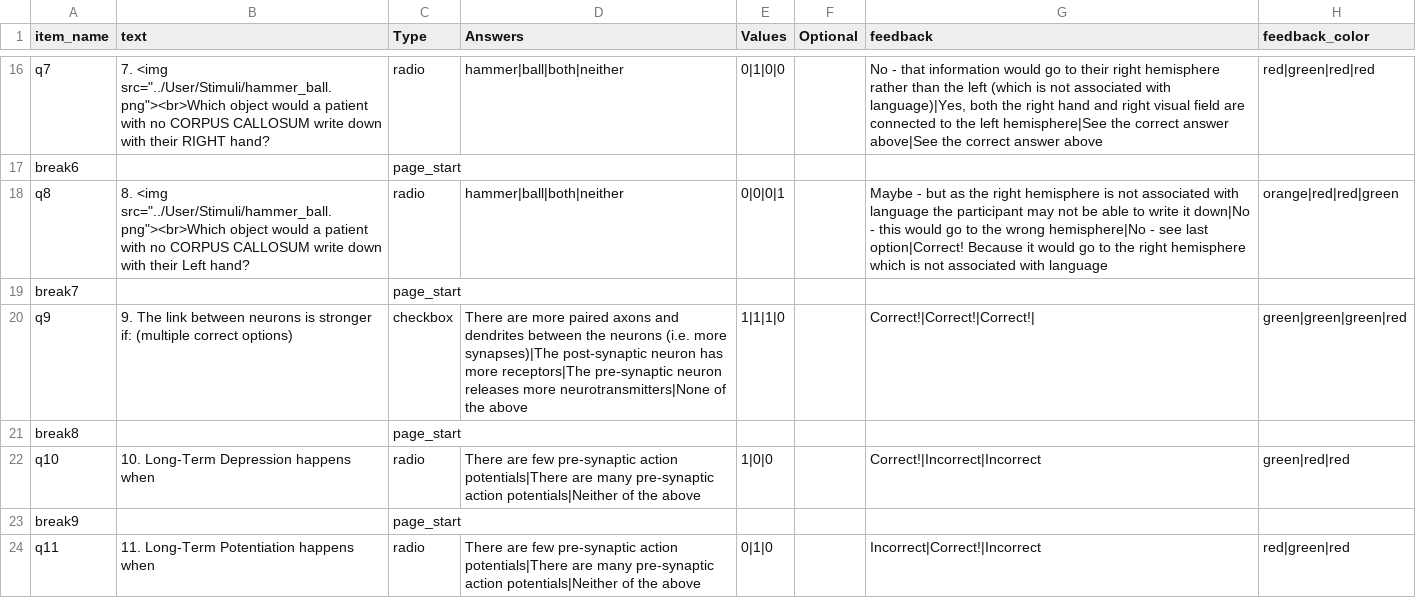
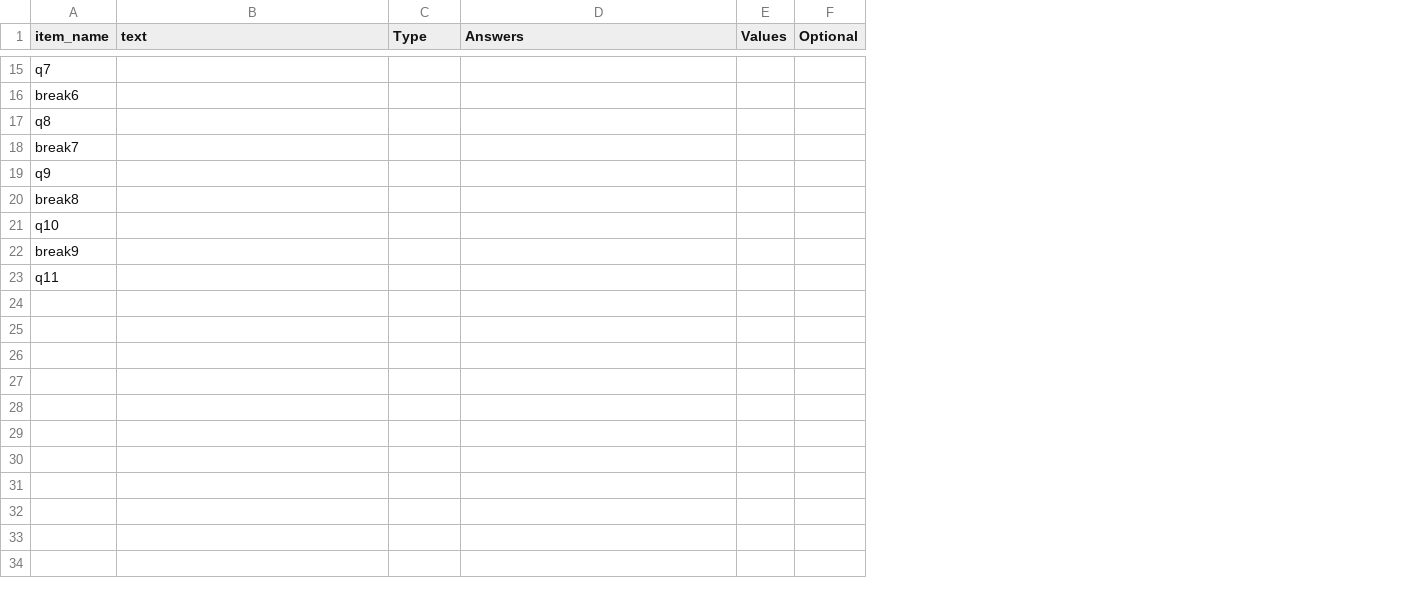
Before and after one commit to JafarAkhondali/anthonyhaffey-py1ip2-securityfix-776533, a CSV file: web/User/Surveys/py1ip2_lecture_10_tidied.csv, drawn as a sheet; only a part is shown, gaps mark what is left out; removed rows and columns are numbered as before the commit, all else as after; the diff covers the shown part only; the diff names each change by its address in the sheet, - before the commit and + after, or states it on an @@ line.

```diff
--- a/web/User/Surveys/py1ip2_lecture_10_tidied.csv
+++ b/web/User/Surveys/py1ip2_lecture_10_tidied.csv
-column G (feedback), rows 16-24: No - that information would go to their right hemisphere rather than the left (which is not associated with language)|Yes, both the right hand and right visual field are connected to the left hemisphere|See the correct answer above|See the correct answer above |  | Maybe - but as the right hemisphere is not associated with language the participant may not be able to write it down|No - this would go to the wrong hemisphere|No - see last option|Correct! Because it would go to the right hemisphere which is not associated with language |  | Correct!|Correct!|Correct!| |  | Correct!|Incorrect|Incorrect |  | Incorrect|Correct!|Incorrect
-column H (feedback_color), rows 16-24: red|green|red|red |  | orange|red|red|green |  | green|green|green|red |  | green|red|red |  | red|green|red
-B15 (text): 7. <img src="../User/Stimuli/hammer_ball.png"><br>Which object would a patient with no CORPUS CALLOSUM write down with their RIGHT hand?
+B15 (text): (empty)
-C15 (Type): radio
+C15 (Type): (empty)
-D15 (Answers): hammer|ball|both|neither
+D15 (Answers): (empty)
-E15 (Values): 0|1|0|0
+E15 (Values): (empty)
-C16 (Type): page_start
+C16 (Type): (empty)
-B17 (text): 8. <img src="../User/Stimuli/hammer_ball.png"><br>Which object would a patient with no CORPUS CALLOSUM write down with their Left hand?
+B17 (text): (empty)
-C17 (Type): radio
+C17 (Type): (empty)
-D17 (Answers): hammer|ball|both|neither
+D17 (Answers): (empty)
-E17 (Values): 0|0|0|1
+E17 (Values): (empty)
-C18 (Type): page_start
+C18 (Type): (empty)
-B19 (text): 9. The link between neurons is stronger if: (multiple correct options)
+B19 (text): (empty)
-C19 (Type): checkbox
+C19 (Type): (empty)
-D19 (Answers): There are more paired axons and dendrites between the neurons (i.e. more synapses)|The post-synaptic neuron has more receptors|The pre-synaptic neuron releases more neurotransmitters|None of the above
+D19 (Answers): (empty)
-E19 (Values): 1|1|1|0
+E19 (Values): (empty)
-C20 (Type): page_start
+C20 (Type): (empty)
-B21 (text): 10. Long-Term Depression happens when
+B21 (text): (empty)
-C21 (Type): radio
+C21 (Type): (empty)
-D21 (Answers): There are few pre-synaptic action potentials|There are many pre-synaptic action potentials|Neither of the above
+D21 (Answers): (empty)
-E21 (Values): 1|0|0
+E21 (Values): (empty)
-C22 (Type): page_start
+C22 (Type): (empty)
-B23 (text): 11. Long-Term Potentiation happens when
+B23 (text): (empty)
-C23 (Type): radio
+C23 (Type): (empty)
-D23 (Answers): There are few pre-synaptic action potentials|There are many pre-synaptic action potentials|Neither of the above
+D23 (Answers): (empty)
-E23 (Values): 0|1|0
+E23 (Values): (empty)
```
Also changed, not shown: 9 removed rows and 27 edited cells elsewhere in this file, web/User/Experiments/py1ip2_lecture_10_questions/procedure_1.csv, 2 other files.
